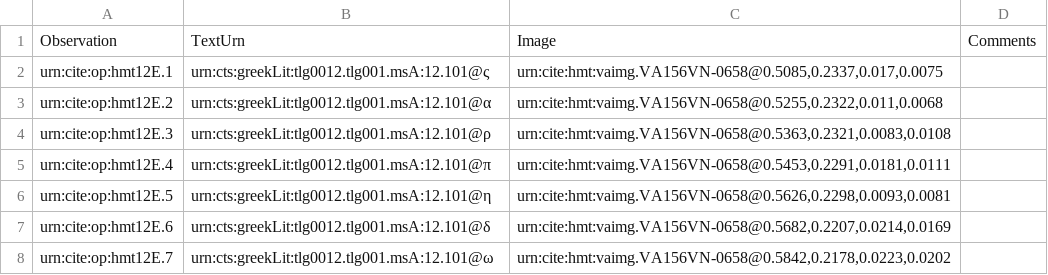
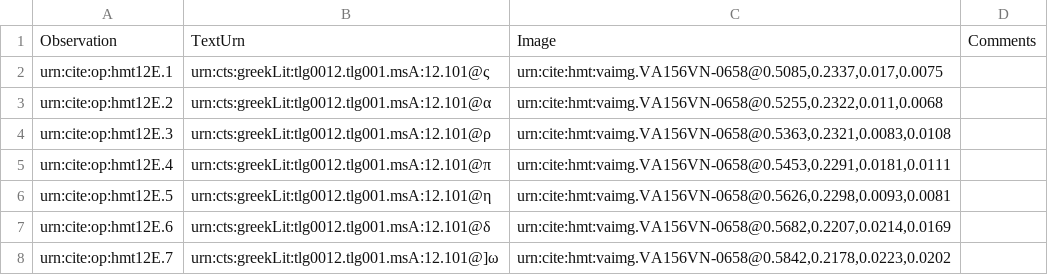
Before and after one commit to HMT-seminar-2014/hmt-12E, a CSV file: collections/paleography.csv, drawn as a sheet.

Commit message:
Update paleography.csv

```diff
--- a/collections/paleography.csv
+++ b/collections/paleography.csv
@@ -7,2 +7,2 @@ urn:cite:op:hmt12E.5,"urn:cts:greekLit:tlg0012.tlg001.msA:12.101@η","urn:cite:h
 urn:cite:op:hmt12E.6,"urn:cts:greekLit:tlg0012.tlg001.msA:12.101@δ","urn:cite:hmt:vaimg.VA156VN-0658@0.5682,0.2207,0.0214,0.0169",
-urn:cite:op:hmt12E.7,"urn:cts:greekLit:tlg0012.tlg001.msA:12.101@ω","urn:cite:hmt:vaimg.VA156VN-0658@0.5842,0.2178,0.0223,0.0202",
+urn:cite:op:hmt12E.7,"urn:cts:greekLit:tlg0012.tlg001.msA:12.101@]ω","urn:cite:hmt:vaimg.VA156VN-0658@0.5842,0.2178,0.0223,0.0202",
```
